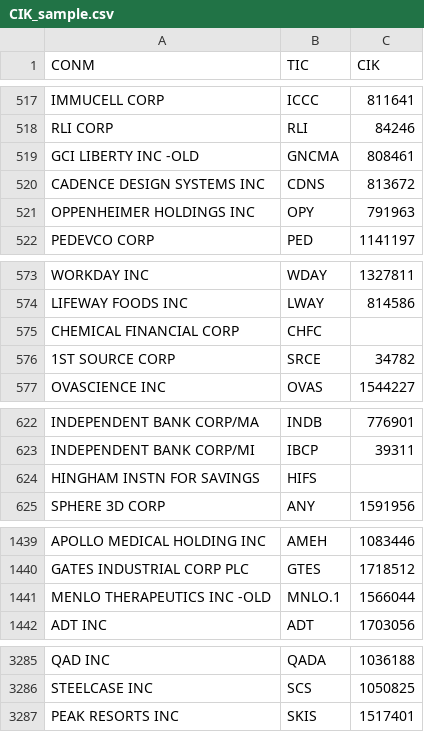
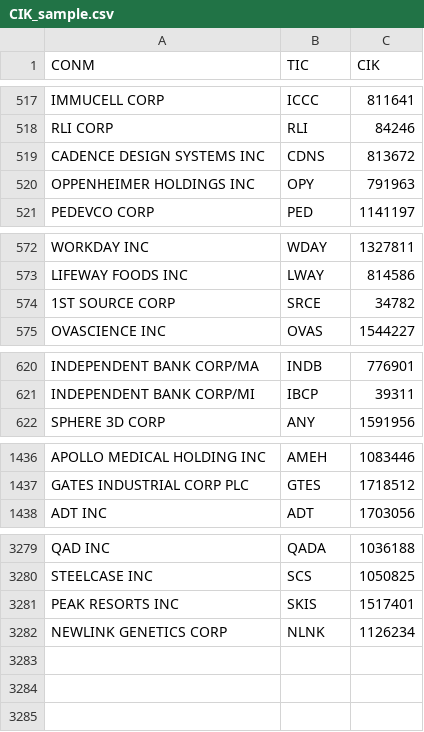
Before and after one commit to savewater1/drtseng, a CSV file: resource/CIK_sample.csv, drawn as a sheet; only a part is shown, gaps mark what is left out; the diff covers the shown part only.

```diff
--- a/resource/CIK_sample.csv
+++ b/resource/CIK_sample.csv
@@ -518,3 +518,2 @@ IMMUCELL CORP,ICCC,811641
 RLI CORP,RLI,84246
-GCI LIBERTY INC -OLD,GNCMA,808461
 CADENCE DESIGN SYSTEMS INC,CDNS,813672
@@ -574,3 +573,2 @@ WORKDAY INC,WDAY,1327811
 LIFEWAY FOODS INC,LWAY,814586
-CHEMICAL FINANCIAL CORP,CHFC,
 1ST SOURCE CORP,SRCE,34782
@@ -623,3 +621,2 @@ INDEPENDENT BANK CORP/MA,INDB,776901
 INDEPENDENT BANK CORP/MI,IBCP,39311
-HINGHAM INSTN FOR SAVINGS,HIFS,
 SPHERE 3D CORP,ANY,1591956
@@ -1440,3 +1437,2 @@ APOLLO MEDICAL HOLDING INC,AMEH,1083446
 GATES INDUSTRIAL CORP PLC,GTES,1718512
-MENLO THERAPEUTICS INC -OLD,MNLO.1,1566044
 ADT INC,ADT,1703056
@@ -3287 +3281,2 @@ STEELCASE INC,SCS,1050825
 PEAK RESORTS INC,SKIS,1517401
+NEWLINK GENETICS CORP,NLNK,1126234
```
Also changed, not shown: 2 removed rows and 1 edited cell elsewhere in this file, 4 other files.
